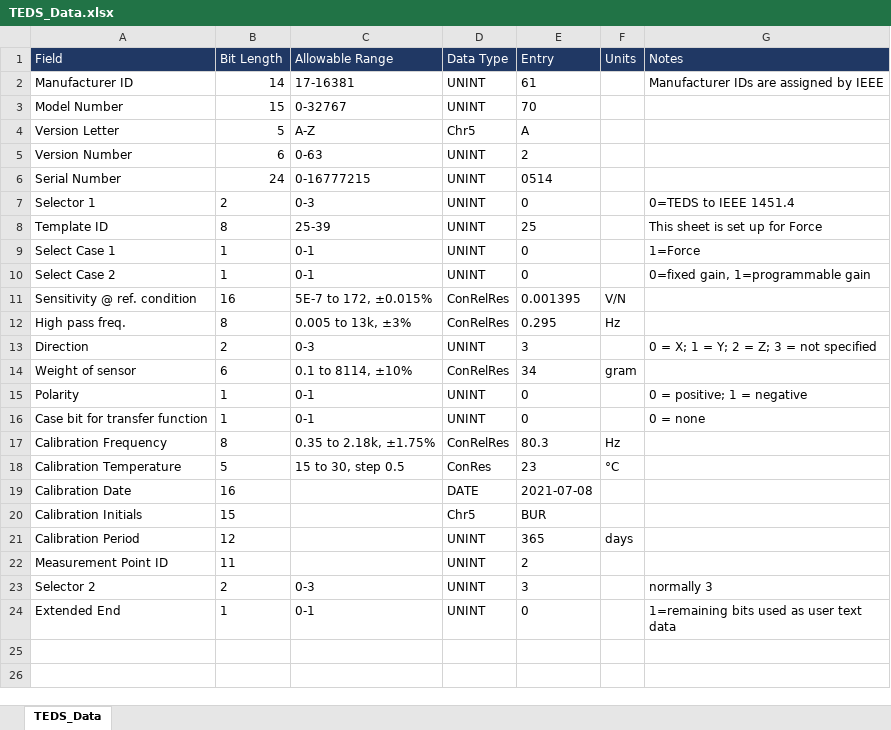
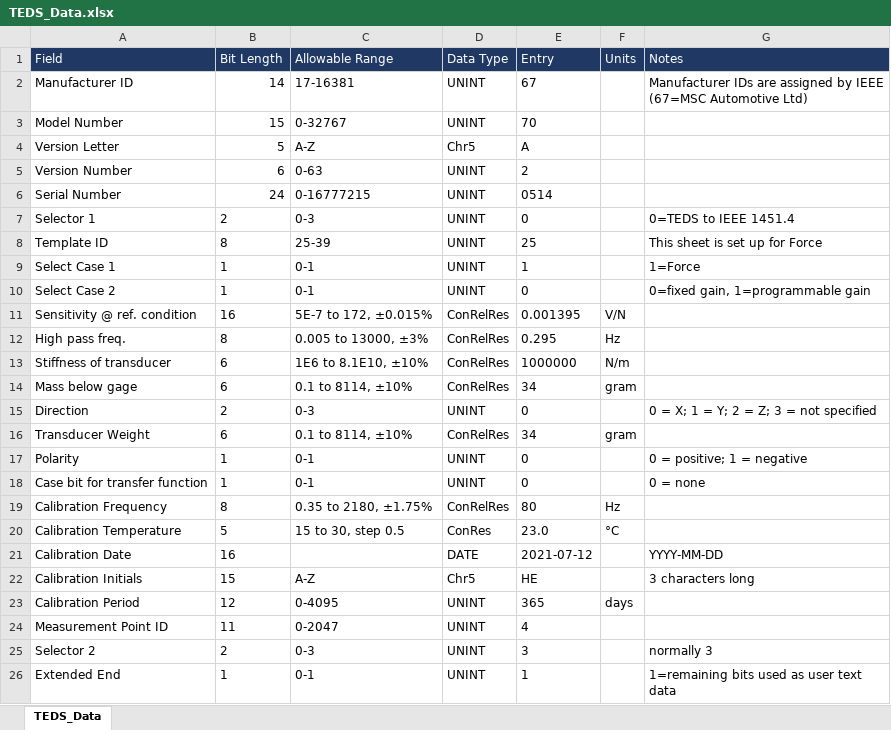
Before and after one commit to plogden2/TEDS-Writer, an Excel workbook: TEDS_Data.xlsx, sheet TEDS_Data, drawn as a sheet; values as stored, in another font and other column widths than the file's, no borders; addresses are those after the commit; the diff names each change by its address in the sheet, - before the commit and + after, or states it on an @@ line.

```diff
--- a/TEDS_Data.xlsx (sheet TEDS_Data)
+++ b/TEDS_Data.xlsx (sheet TEDS_Data)
-E2 (Entry): 61
+E2 (Entry): 67
-G2 (Notes): …by IEEE
+G2 (Notes): …by IEEE (67=MSC Automotive Ltd)
-E9 (Entry): 0
+E9 (Entry): 1
-C12 (Allowable Range): 0.005 to 13k, ±3%
+C12 (Allowable Range): 0.005 to 13000, ±3%
+row 13: Stiffness of transducer | 6 | 1E6 to 8.1E10, ±10% | ConRelRes | 1000000 | N/m
+row 14: Mass below gage | 6 | 0.1 to 8114, ±10% | ConRelRes | 34 | gram
-E15 (Entry): 3
+E15 (Entry): 0
-A16 (Field): Weight of sensor
+A16 (Field): Transducer Weight
-C19 (Allowable Range): 0.35 to 2.18k, ±1.75%
+C19 (Allowable Range): 0.35 to 2180, ±1.75%
-E19 (Entry): 80.3
+E19 (Entry): 80
-E20 (Entry): 23
+E20 (Entry): 23.0
-E21 (Entry): 2021-07-08
+E21 (Entry): 2021-07-12
-G21 (Notes): (empty)
+G21 (Notes): YYYY-MM-DD
-C22 (Allowable Range): (empty)
+C22 (Allowable Range): A-Z
-E22 (Entry): BUR
+E22 (Entry): HE
-G22 (Notes): (empty)
+G22 (Notes): 3 characters long
-C23 (Allowable Range): (empty)
+C23 (Allowable Range): 0-4095
-C24 (Allowable Range): (empty)
+C24 (Allowable Range): 0-2047
-E24 (Entry): 2
+E24 (Entry): 4
-E26 (Entry): 0
+E26 (Entry): 1
```
Also changed, not shown: 1 other file.
